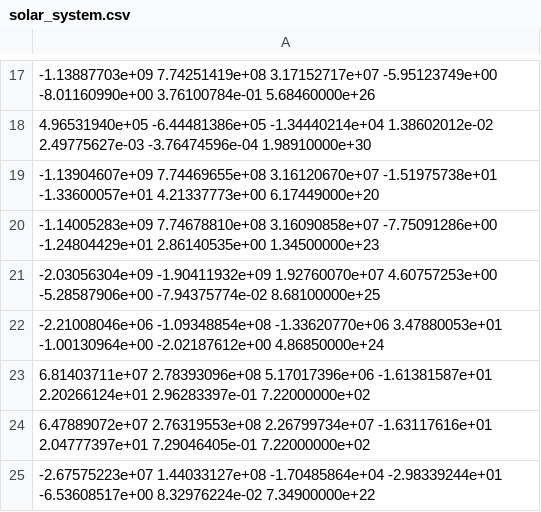
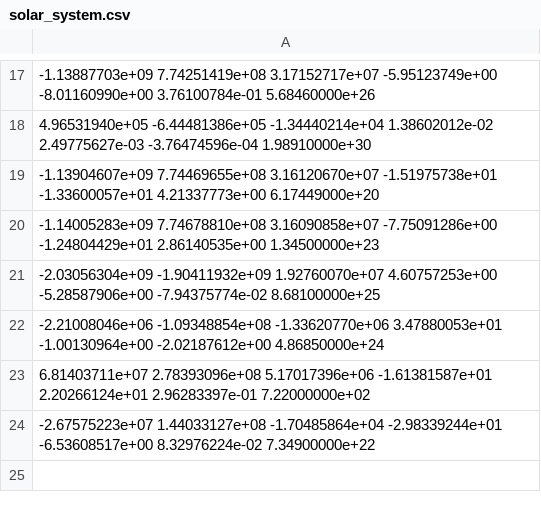
Before and after one commit to gareth-ferneyhough/Parallel-N-Body, a CSV file: solar_system.csv, drawn as a sheet; only a part is shown, gaps mark what is left out.

```diff
--- a/solar_system.csv
+++ b/solar_system.csv
@@ -23,3 +23,2 @@
 6.81403711e+07 2.78393096e+08 5.17017396e+06 -1.61381587e+01 2.20266124e+01 2.96283397e-01 7.22000000e+02
-6.47889072e+07 2.76319553e+08 2.26799734e+07 -1.63117616e+01 2.04777397e+01 7.29046405e-01 7.22000000e+02
 -2.67575223e+07 1.44033127e+08 -1.70485864e+04 -2.98339244e+01 -6.53608517e+00 8.32976224e-02 7.34900000e+22
```
Also changed, not shown: 3 other files.
